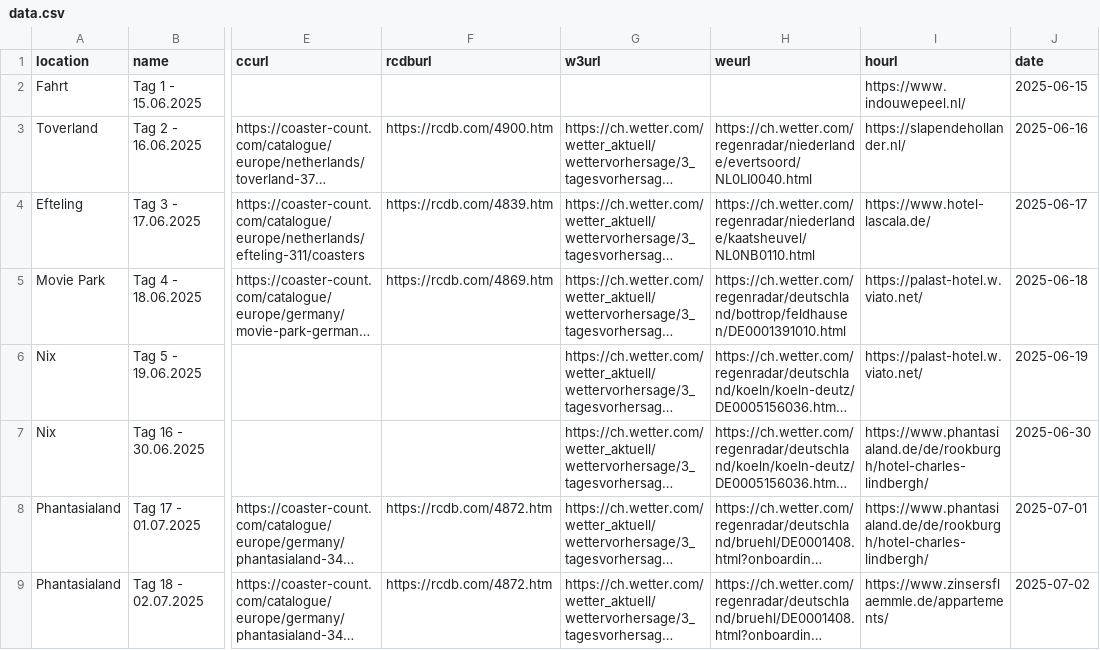
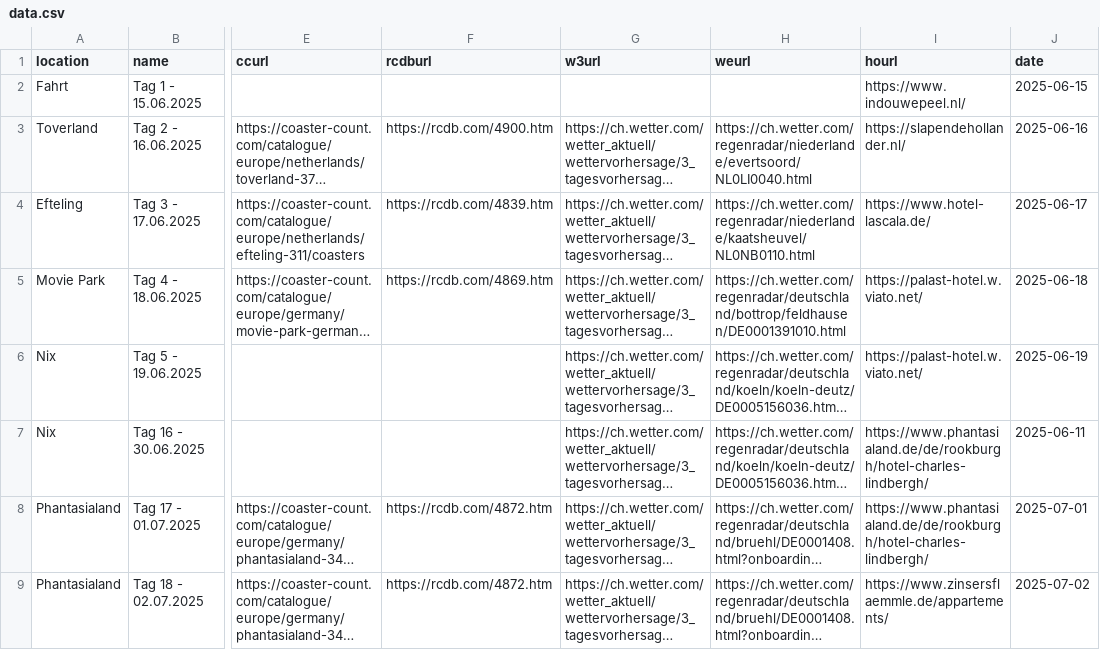
Before and after one commit to Kaffeepause666/UK2025-pre-post, a CSV file: data.csv, drawn as a sheet; only a part is shown, gaps mark what is left out; long unchanged cells end in …; the diff names each change by its address in the sheet, - before the commit and + after, or states it on an @@ line.

Commit message:
Update data.csv

```diff
--- a/data.csv
+++ b/data.csv
-J7 (date): 2025-06-30
+J7 (date): 2025-06-11
```
